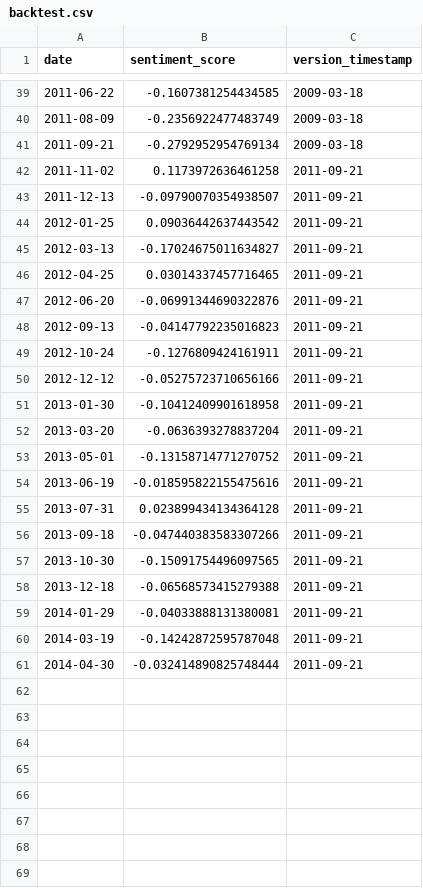
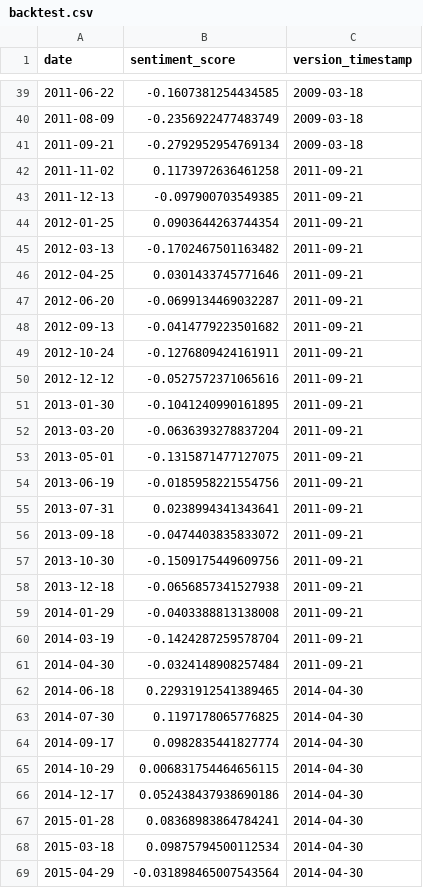
Before and after one commit to Jacob-Pang/model-registry, a CSV file: fomc/electra_minutes_mt_max/backtest.csv, drawn as a sheet; only a part is shown, gaps mark what is left out; the diff covers the shown part only.

```diff
--- a/fomc/electra_minutes_mt_max/backtest.csv
+++ b/fomc/electra_minutes_mt_max/backtest.csv
@@ -42,20 +42,28 @@ date,sentiment_score,version_timestamp
 2011-11-02,0.1173972636461258,2011-09-21
-2011-12-13,-0.09790070354938507,2011-09-21
-2012-01-25,0.09036442637443542,2011-09-21
-2012-03-13,-0.17024675011634827,2011-09-21
-2012-04-25,0.03014337457716465,2011-09-21
-2012-06-20,-0.06991344690322876,2011-09-21
-2012-09-13,-0.04147792235016823,2011-09-21
+2011-12-13,-0.097900703549385,2011-09-21
+2012-01-25,0.0903644263744354,2011-09-21
+2012-03-13,-0.1702467501163482,2011-09-21
+2012-04-25,0.0301433745771646,2011-09-21
+2012-06-20,-0.0699134469032287,2011-09-21
+2012-09-13,-0.0414779223501682,2011-09-21
 2012-10-24,-0.1276809424161911,2011-09-21
-2012-12-12,-0.05275723710656166,2011-09-21
-2013-01-30,-0.10412409901618958,2011-09-21
+2012-12-12,-0.0527572371065616,2011-09-21
+2013-01-30,-0.1041240990161895,2011-09-21
 2013-03-20,-0.0636393278837204,2011-09-21
-2013-05-01,-0.13158714771270752,2011-09-21
-2013-06-19,-0.018595822155475616,2011-09-21
-2013-07-31,0.023899434134364128,2011-09-21
-2013-09-18,-0.047440383583307266,2011-09-21
-2013-10-30,-0.15091754496097565,2011-09-21
-2013-12-18,-0.06568573415279388,2011-09-21
-2014-01-29,-0.04033888131380081,2011-09-21
-2014-03-19,-0.14242872595787048,2011-09-21
-2014-04-30,-0.032414890825748444,2011-09-21
+2013-05-01,-0.1315871477127075,2011-09-21
+2013-06-19,-0.0185958221554756,2011-09-21
+2013-07-31,0.0238994341343641,2011-09-21
+2013-09-18,-0.0474403835833072,2011-09-21
+2013-10-30,-0.1509175449609756,2011-09-21
+2013-12-18,-0.0656857341527938,2011-09-21
+2014-01-29,-0.0403388813138008,2011-09-21
+2014-03-19,-0.1424287259578704,2011-09-21
+2014-04-30,-0.0324148908257484,2011-09-21
+2014-06-18,0.22931912541389465,2014-04-30
+2014-07-30,0.1197178065776825,2014-04-30
+2014-09-17,0.0982835441827774,2014-04-30
+2014-10-29,0.006831754464656115,2014-04-30
+2014-12-17,0.052438437938690186,2014-04-30
+2015-01-28,0.08368983864784241,2014-04-30
+2015-03-18,0.09875794500112534,2014-04-30
+2015-04-29,-0.031898465007543564,2014-04-30
```
Also changed, not shown: 12 added rows elsewhere in this file.
